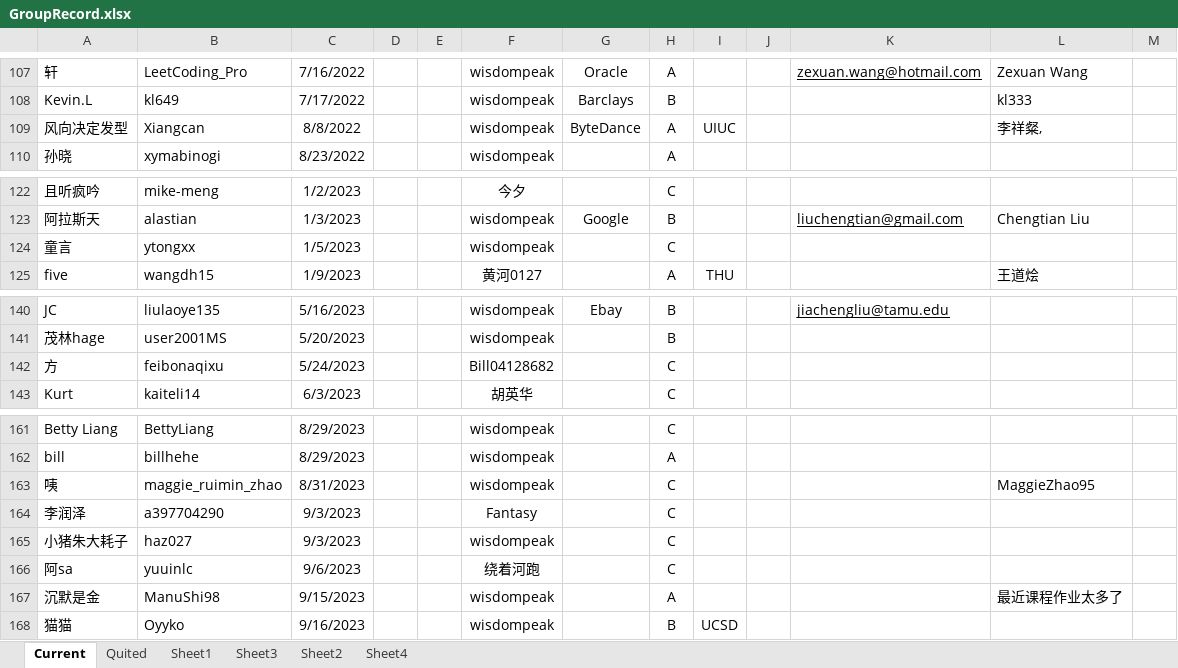
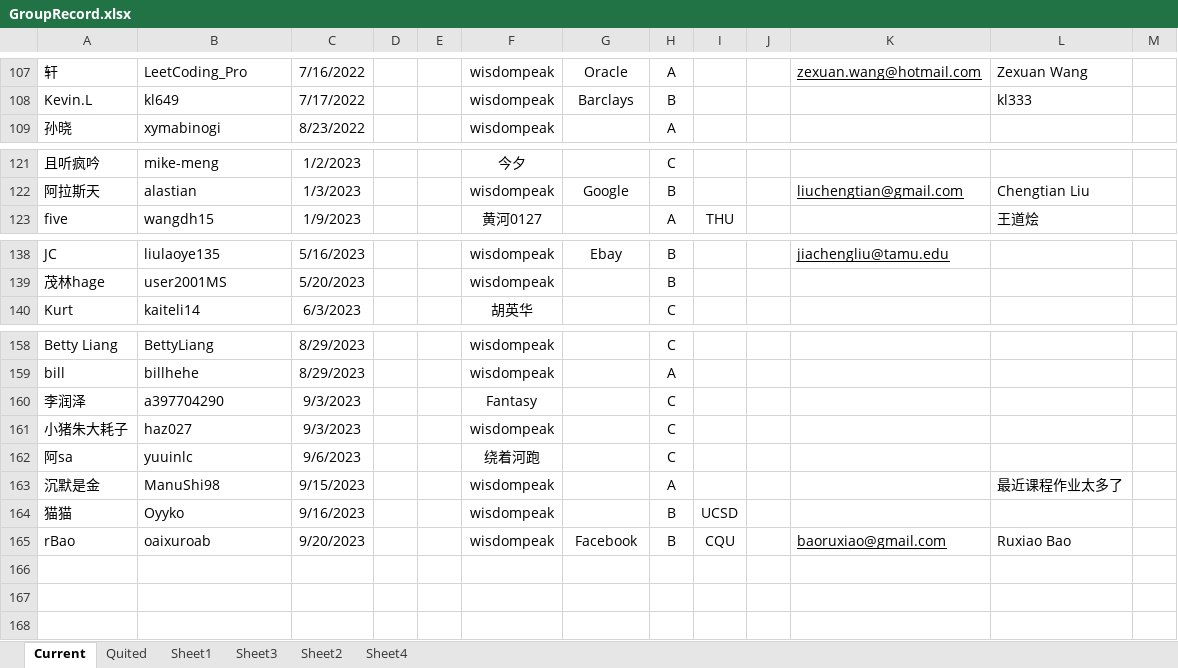
Before and after one commit to wisdompeak/lc-score-board, an Excel workbook: generateEXCEL/Data/Members/GroupRecord.xlsx, sheet Current, drawn as a sheet; only a part is shown, gaps mark what is left out; values as stored, in another font and other column widths than the file's, no borders; removed rows and columns are numbered as before the commit, all else as after; the diff covers the shown part only; the diff names each change by its address in the sheet, - before the commit and + after, or states it on an @@ line.

```diff
--- a/generateEXCEL/Data/Members/GroupRecord.xlsx (sheet Current)
+++ b/generateEXCEL/Data/Members/GroupRecord.xlsx (sheet Current)
-row 109: 风向决定发型 | Xiangcan | 8/8/2022 |  |  | wisdompeak | ByteDance | A | UIUC |  |  | 李祥粲,
-row 124: 童言 | ytongxx | 1/5/2023 |  |  | wisdompeak |  | C
-row 142: 方 | feibonaqixu | 5/24/2023 |  |  | Bill04128682 |  | C
-row 163: 咦 | maggie_ruimin_zhao | 8/31/2023 |  |  | wisdompeak |  | C |  |  |  | MaggieZhao95
+row 165: rBao | oaixuroab | 9/20/2023 |  |  | wisdompeak | Facebook | B | CQU |  | baoruxiao@gmail.com | Ruxiao Bao
```
Also changed, not shown: 2 edited cells elsewhere in this sheet, sheet Quited, generateEXCEL/index.xlsx, 16 other files.
